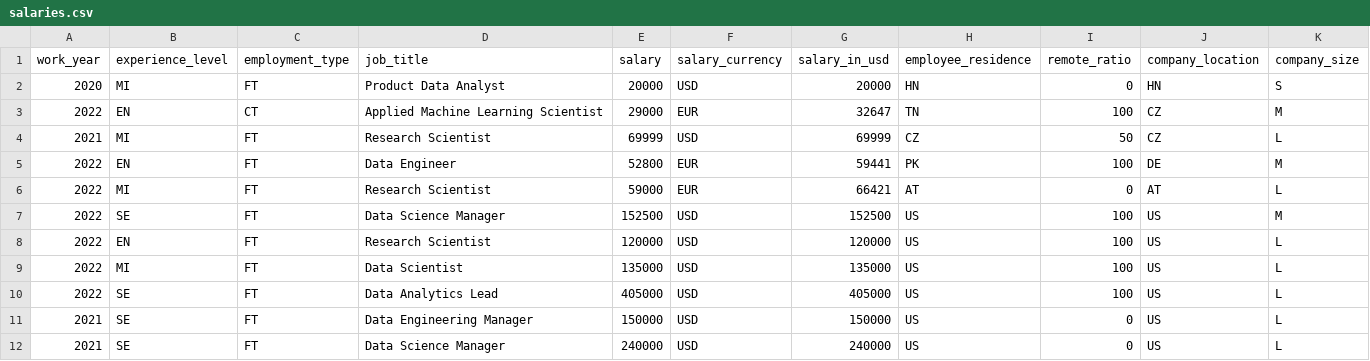
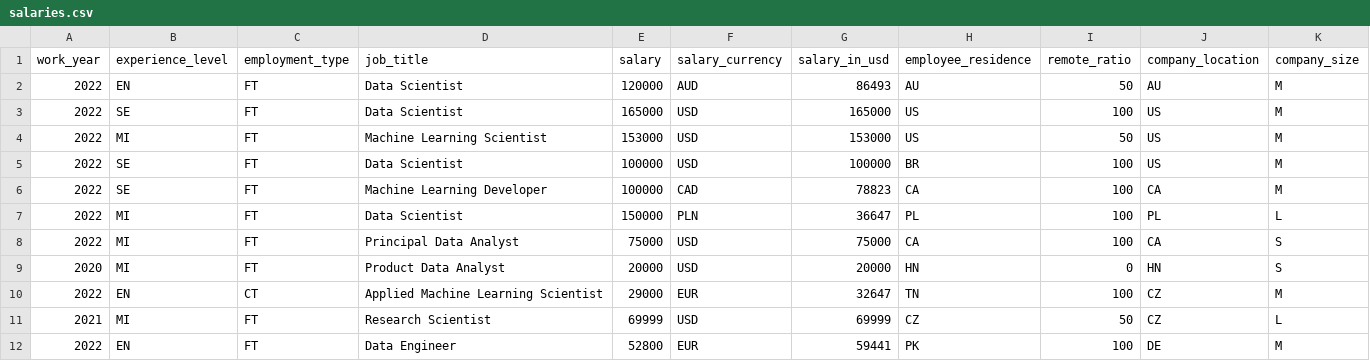
Before and after one commit to foorilla/ai-jobs-net-salaries, a CSV file: salaries.csv, drawn as a sheet; only a part is shown; the shorter side is filled out with more unchanged rows.

Commit message:
Update salaries data.

```diff
--- a/salaries.csv
+++ b/salaries.csv
@@ -1,2 +1,9 @@
 work_year,experience_level,employment_type,job_title,salary,salary_currency,salary_in_usd,employee_residence,remote_ratio,company_location,company_size
+2022,EN,FT,Data Scientist,120000,AUD,86493,AU,50,AU,M
+2022,SE,FT,Data Scientist,165000,USD,165000,US,100,US,M
+2022,MI,FT,Machine Learning Scientist,153000,USD,153000,US,50,US,M
+2022,SE,FT,Data Scientist,100000,USD,100000,BR,100,US,M
+2022,SE,FT,Machine Learning Developer,100000,CAD,78823,CA,100,CA,M
+2022,MI,FT,Data Scientist,150000,PLN,36647,PL,100,PL,L
+2022,MI,FT,Principal Data Analyst,75000,USD,75000,CA,100,CA,S
 2020,MI,FT,Product Data Analyst,20000,USD,20000,HN,0,HN,S
```
Also changed, not shown: 1 other file.
